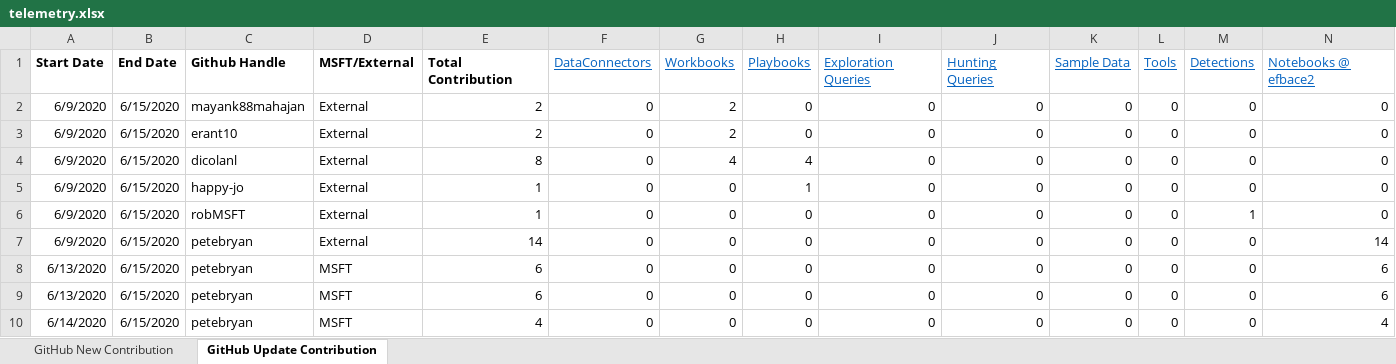
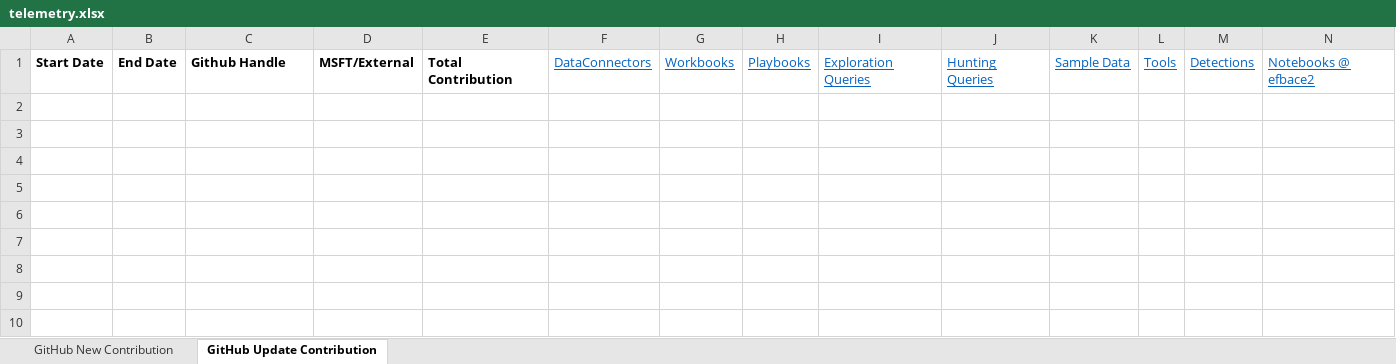
Before and after one commit to atifamin/telemetry, an Excel workbook: AzureRepoStatistics/telemetry.xlsx, sheet GitHub Update Contribution, drawn as a sheet; values as stored, in another font and other column widths than the file's, no borders; the diff names each change by its address in the sheet, - before the commit and + after, or states it on an @@ line.

```diff
--- a/AzureRepoStatistics/telemetry.xlsx (sheet GitHub Update Contribution)
+++ b/AzureRepoStatistics/telemetry.xlsx (sheet GitHub Update Contribution)
-row 2: 6/9/2020 | 6/15/2020 | mayank88mahajan | External | 2 | 0 | 2 | 0 | 0 | 0 | 0 | 0 | 0 | 0
-row 3: 6/9/2020 | 6/15/2020 | erant10 | External | 2 | 0 | 2 | 0 | 0 | 0 | 0 | 0 | 0 | 0
-row 4: 6/9/2020 | 6/15/2020 | dicolanl | External | 8 | 0 | 4 | 4 | 0 | 0 | 0 | 0 | 0 | 0
-row 5: 6/9/2020 | 6/15/2020 | happy-jo | External | 1 | 0 | 0 | 1 | 0 | 0 | 0 | 0 | 0 | 0
-row 6: 6/9/2020 | 6/15/2020 | robMSFT | External | 1 | 0 | 0 | 0 | 0 | 0 | 0 | 0 | 1 | 0
-row 7: 6/9/2020 | 6/15/2020 | petebryan | External | 14 | 0 | 0 | 0 | 0 | 0 | 0 | 0 | 0 | 14
-row 8: 6/13/2020 | 6/15/2020 | petebryan | MSFT | 6 | 0 | 0 | 0 | 0 | 0 | 0 | 0 | 0 | 6
-row 9: 6/13/2020 | 6/15/2020 | petebryan | MSFT | 6 | 0 | 0 | 0 | 0 | 0 | 0 | 0 | 0 | 6
-row 10: 6/14/2020 | 6/15/2020 | petebryan | MSFT | 4 | 0 | 0 | 0 | 0 | 0 | 0 | 0 | 0 | 4
```
Also changed, not shown: sheet GitHub New Contribution, 2 other files.
